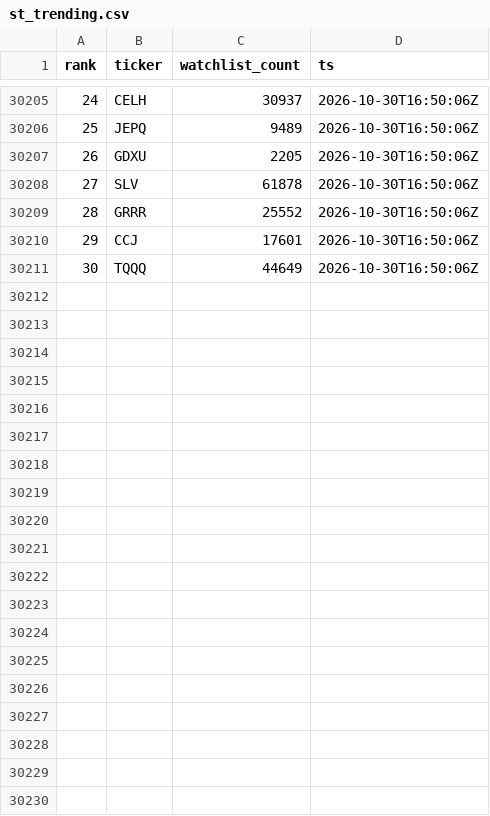
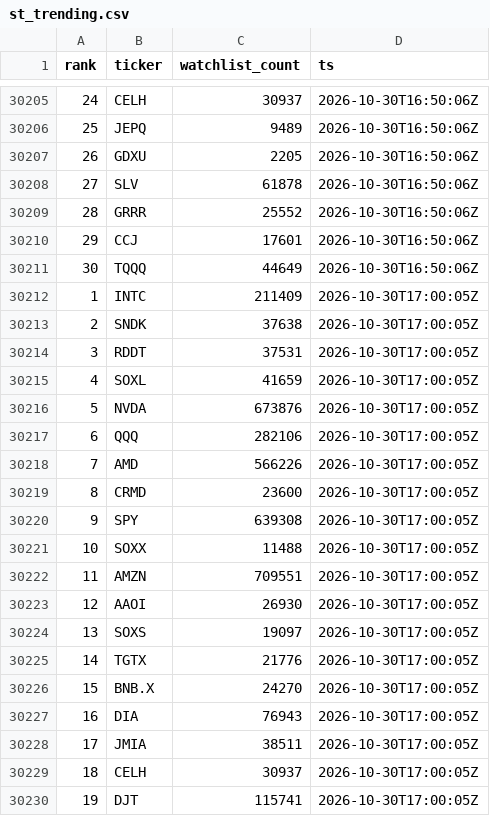
Before and after one commit to virgolaema/pump-search, a CSV file: data/st_trending.csv, drawn as a sheet; only a part is shown, gaps mark what is left out; the diff covers the shown part only.

Commit message:
data: collect 2026-10-30T17:01:05Z

```diff
--- a/data/st_trending.csv
+++ b/data/st_trending.csv
@@ -30211 +30211,20 @@ rank,ticker,watchlist_count,ts
 30,TQQQ,44649,2026-10-30T16:50:06Z
+1,INTC,211409,2026-10-30T17:00:05Z
+2,SNDK,37638,2026-10-30T17:00:05Z
+3,RDDT,37531,2026-10-30T17:00:05Z
+4,SOXL,41659,2026-10-30T17:00:05Z
+5,NVDA,673876,2026-10-30T17:00:05Z
+6,QQQ,282106,2026-10-30T17:00:05Z
+7,AMD,566226,2026-10-30T17:00:05Z
+8,CRMD,23600,2026-10-30T17:00:05Z
+9,SPY,639308,2026-10-30T17:00:05Z
+10,SOXX,11488,2026-10-30T17:00:05Z
+11,AMZN,709551,2026-10-30T17:00:05Z
+12,AAOI,26930,2026-10-30T17:00:05Z
+13,SOXS,19097,2026-10-30T17:00:05Z
+14,TGTX,21776,2026-10-30T17:00:05Z
+15,BNB.X,24270,2026-10-30T17:00:05Z
+16,DIA,76943,2026-10-30T17:00:05Z
+17,JMIA,38511,2026-10-30T17:00:05Z
+18,CELH,30937,2026-10-30T17:00:05Z
+19,DJT,115741,2026-10-30T17:00:05Z
```
Also changed, not shown: 11 added rows elsewhere in this file, data/alerts.csv, data/hotlist.csv, 4 other files.
